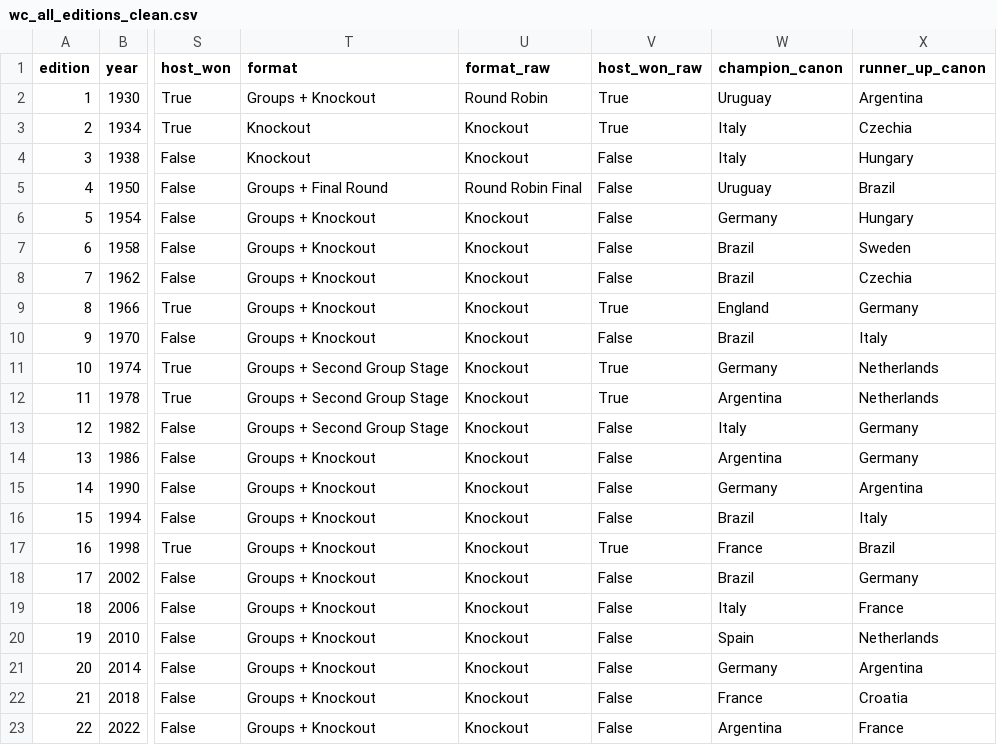
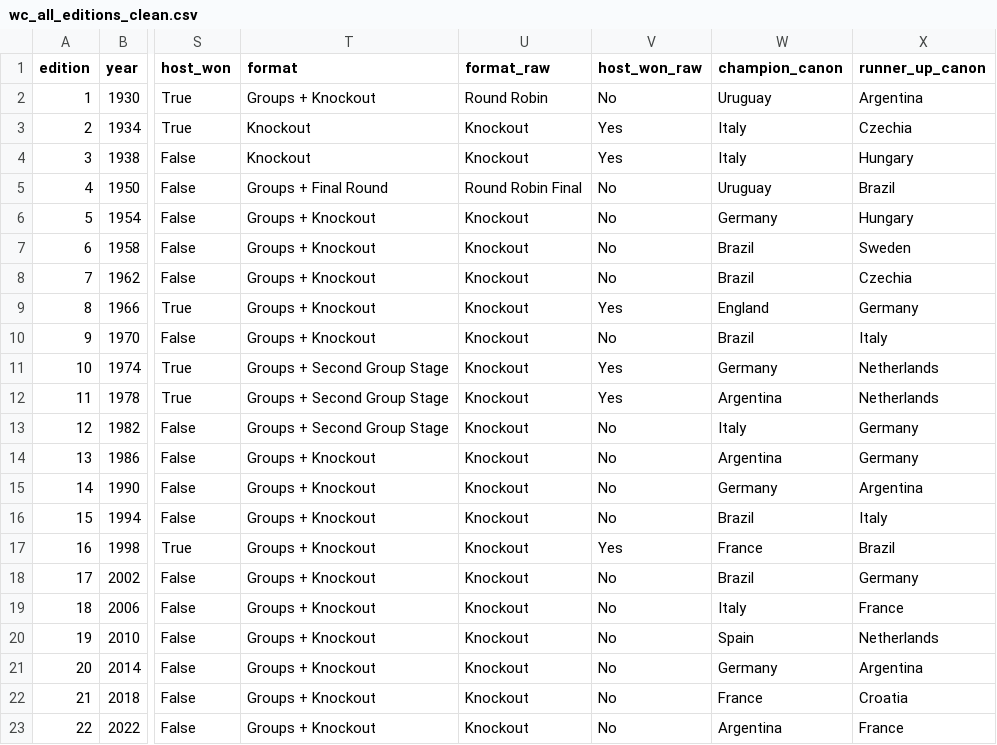
Before and after one commit to iMohamed-XD/Tamkeen, a CSV file: 5-data_project/wc_all_editions_clean.csv, drawn as a sheet; only a part is shown, gaps mark what is left out; the diff names each change by its address in the sheet, - before the commit and + after, or states it on an @@ line.

Commit message:
Final edit for the cleaning phase

```diff
--- a/5-data_project/wc_all_editions_clean.csv
+++ b/5-data_project/wc_all_editions_clean.csv
-V2 (host_won_raw): True
+V2 (host_won_raw): No
-V3 (host_won_raw): True
+V3 (host_won_raw): Yes
-V4 (host_won_raw): False
+V4 (host_won_raw): Yes
-V5:V8 (host_won_raw): False
+V5:V8 (host_won_raw): No
-V9 (host_won_raw): True
+V9 (host_won_raw): Yes
-V10 (host_won_raw): False
+V10 (host_won_raw): No
-V11:V12 (host_won_raw): True
+V11:V12 (host_won_raw): Yes
-V13:V16 (host_won_raw): False
+V13:V16 (host_won_raw): No
-V17 (host_won_raw): True
+V17 (host_won_raw): Yes
-V18:V23 (host_won_raw): False
+V18:V23 (host_won_raw): No
```
Also changed, not shown: 1 other file.
